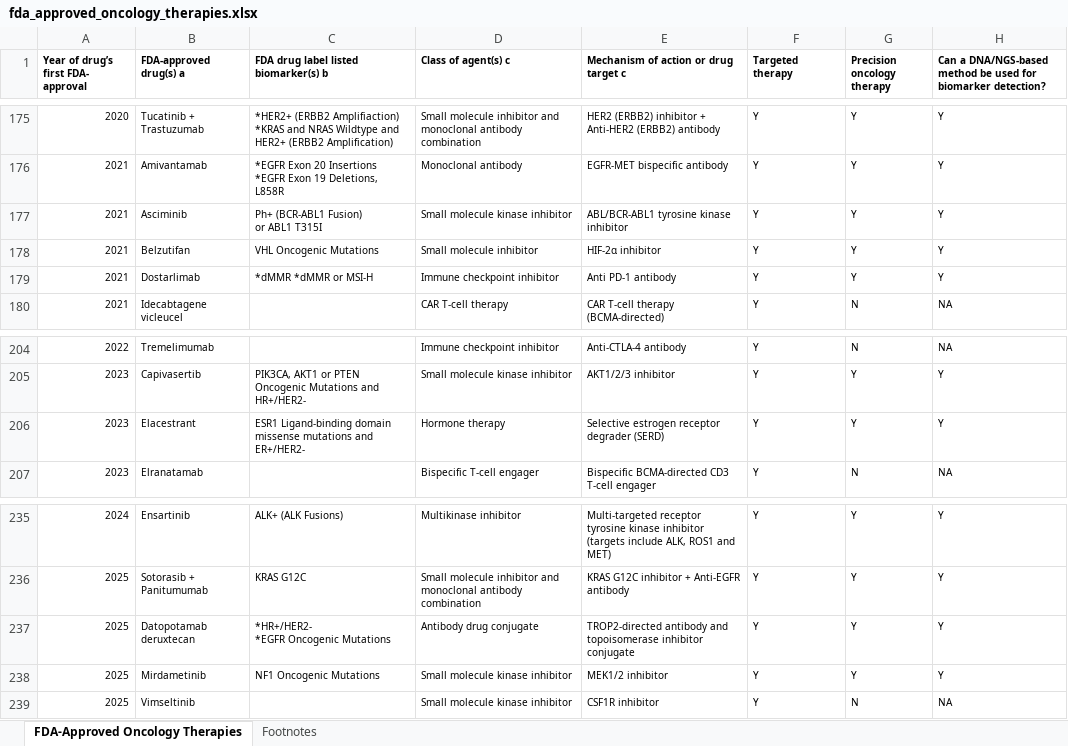
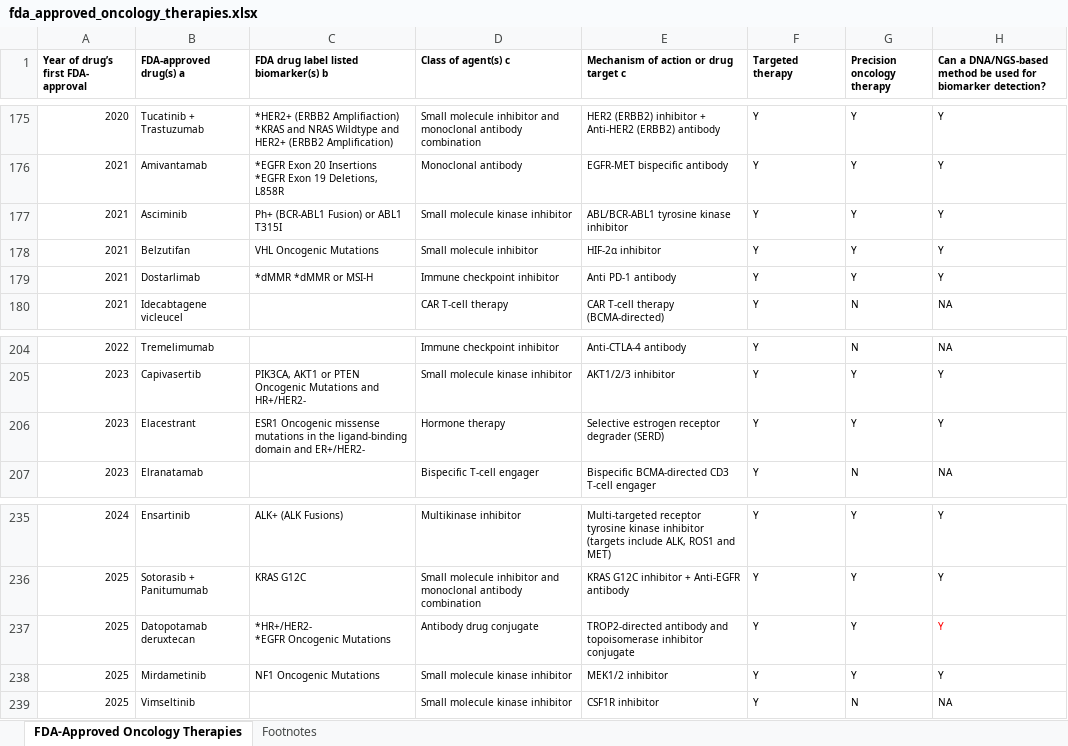
Before and after one commit to oncokb/oncokb-public, an Excel workbook: src/main/webapp/content/files/oncologyTherapies/fda_approved_oncology_therapies.xlsx, sheet FDA-Approved Oncology Therapies, drawn as a sheet; only a part is shown, gaps mark what is left out; values as stored, in another font and other column widths than the file's, no borders; ↵ is a line break in a cell; the diff covers the shown part only; the diff names each change by its address in the sheet, - before the commit and + after, or states it on an @@ line.

Commit message:
Added approved therapies

```diff
--- a/src/main/webapp/content/files/oncologyTherapies/fda_approved_oncology_therapies.xlsx (sheet FDA-Approved Oncology Therapies)
+++ b/src/main/webapp/content/files/oncologyTherapies/fda_approved_oncology_therapies.xlsx (sheet FDA-Approved Oncology Therapies)
-C177: Ph+ (BCR-ABL1 Fusion) ↵ or ABL1 T315I
+C177: Ph+ (BCR-ABL1 Fusion) or ABL1 T315I
-C206: ESR1 Ligand-binding domain missense mutations and ↵ ER+/HER2-
+C206: ESR1 Oncogenic missense mutations in the ligand-binding domain and ER+/HER2-
-H237 text colour: black
+H237 text colour: #FF0000
```
Also changed, not shown: 4 added rows and 7 edited cells elsewhere in this sheet, 1 other file.
